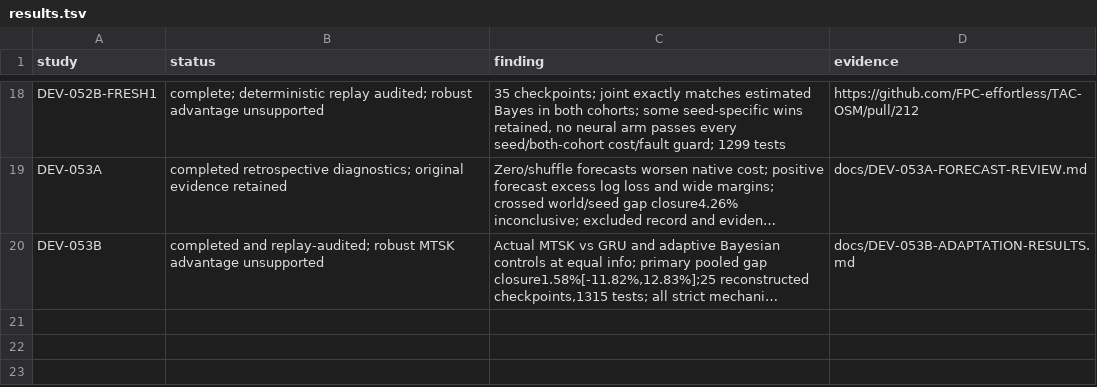
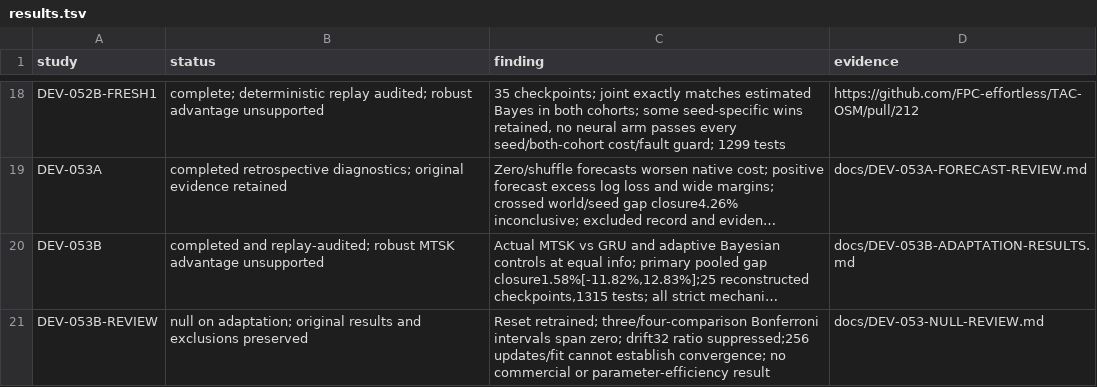
Before and after one commit to FPC-effortless/TAC-OSM, a TSV file: research/autoresearch/results.tsv, drawn as a sheet; only a part is shown, gaps mark what is left out; long unchanged cells end in …; the diff names each change by its address in the sheet, - before the commit and + after, or states it on an @@ line.

Commit message:
DEV-053B: record adaptation null and adjusted reset contrast in claims ledger

```diff
--- a/research/autoresearch/results.tsv
+++ b/research/autoresearch/results.tsv
+row 21: DEV-053B-REVIEW | null on adaptation; original results and exclusions preserved | Reset retrained; three/four-comparison Bonferroni intervals span zero; drift32 ratio suppressed;256 updates/fit cannot establish convergence; no commercial or parameter-efficiency result | docs/DEV-053-NULL-REVIEW.md
```
Also changed, not shown: 1 other file.
